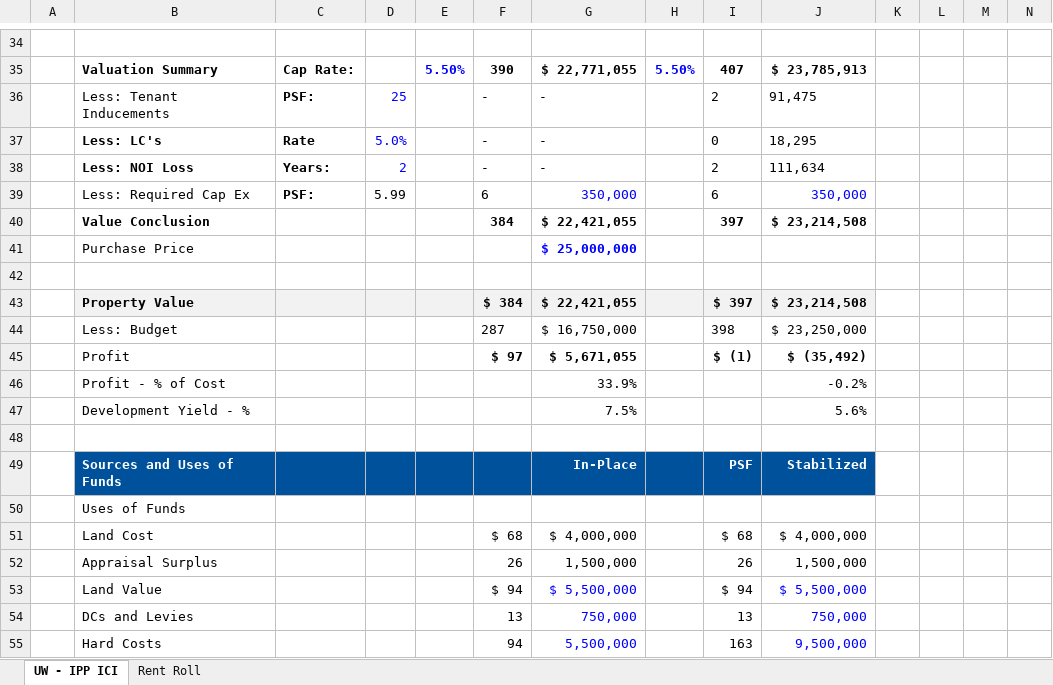
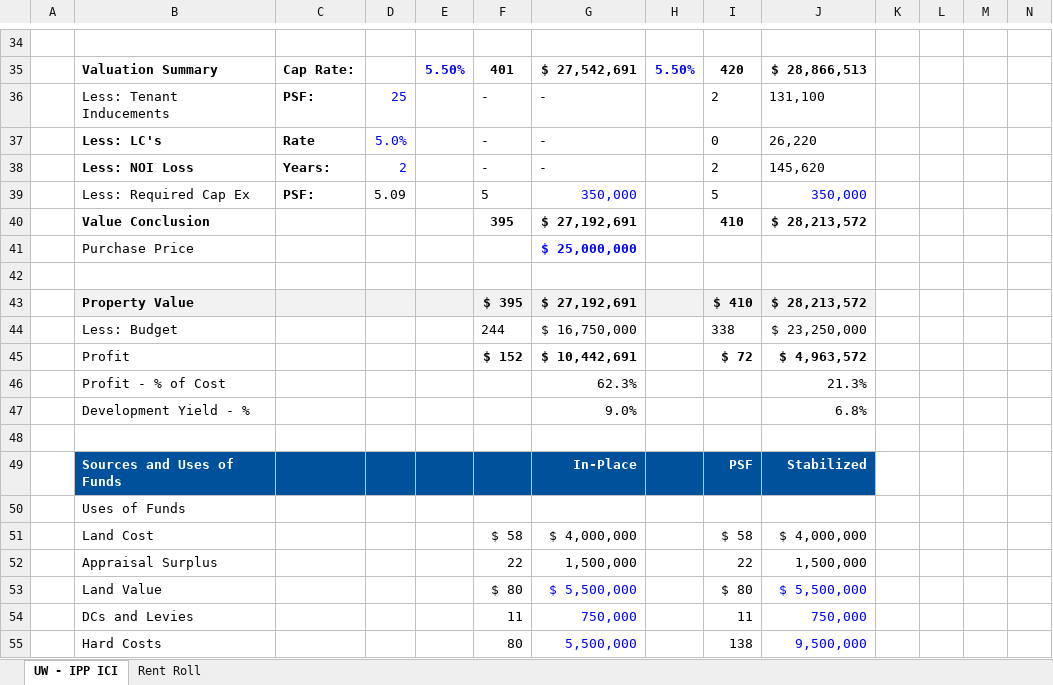
Before and after one commit to arshiars/Pareto, an Excel workbook: backend/templates/ipp/IPP-Template.xlsm, sheet UW - IPP ICI, drawn as a sheet; only a part is shown, gaps mark what is left out; values as stored, in another font and other column widths than the file's, no borders; conditional formats not drawn; removed rows and columns are numbered as before the commit, all else as after; rows hold the shown columns only; the diff covers the shown part only; the diff names each change by its address in the sheet, - before the commit and + after, or states it on an @@ line.

Commit message:
feat: improve IPP Excel export and extraction logic
- Increased max_tokens for Claude API call from 8192 to 16000 to improve response quality.
- Introduced writeDefault function in IPP Excel export to handle missing fields with fallback values, ensuring defaults are applied for various financial metrics.
- Updated extraction prompt to include vacant units in tenant data, ensuring comprehensive data capture for accurate calculations.
- Enhanced UI components in Step 2 Review to reflect default values and improve user experience with clearer source attribution for extracted data.

```diff
--- a/backend/templates/ipp/IPP-Template.xlsm (sheet UW - IPP ICI)
+++ b/backend/templates/ipp/IPP-Template.xlsm (sheet UW - IPP ICI)
-F35: 390
+F35: 401
-G35: $ 22,771,055
+G35: $ 27,542,691
-I35: 407
+I35: 420
-J35: $ 23,785,913
+J35: $ 28,866,513
-J36: 91,475
+J36: 131,100
-J37: 18,295
+J37: 26,220
-J38: 111,634
+J38: 145,620
-D39: 5.99
+D39: 5.09
-F39: 6
+F39: 5
-I39: 6
+I39: 5
-row 40:  | Value Conclusion |  |  |  | 384 | $ 22,421,055 |  | 397 | $ 23,214,508
+row 40:  | Value Conclusion |  |  |  | 395 | $ 27,192,691 |  | 410 | $ 28,213,572
-row 43:  | Property Value |  |  |  | $ 384 | $ 22,421,055 |  | $ 397 | $ 23,214,508
+row 43:  | Property Value |  |  |  | $ 395 | $ 27,192,691 |  | $ 410 | $ 28,213,572
-F44: 287
+F44: 244
-I44: 398
+I44: 338
-row 45:  | Profit |  |  |  | $ 97 | $ 5,671,055 |  | $ (1) | $ (35,492)
-row 46:  | Profit - % of Cost |  |  |  |  | 33.9% |  |  | -0.2%
-row 47:  | Development Yield - % |  |  |  |  | 7.5% |  |  | 5.6%
+row 45:  | Profit |  |  |  | $ 152 | $ 10,442,691 |  | $ 72 | $ 4,963,572
+row 46:  | Profit - % of Cost |  |  |  |  | 62.3% |  |  | 21.3%
+row 47:  | Development Yield - % |  |  |  |  | 9.0% |  |  | 6.8%
-F51: $ 68
+F51: $ 58
-I51: $ 68
+I51: $ 58
-F52: 26
+F52: 22
-I52: 26
+I52: 22
-F53: $ 94
+F53: $ 80
-I53: $ 94
+I53: $ 80
-F54: 13
+F54: 11
-I54: 13
+I54: 11
-F55: 94
+F55: 80
-I55: 163
+I55: 138
```
Also changed, not shown: 18 added rows, 18 removed rows and 105 edited cells elsewhere in this sheet, sheet Rent Roll, formulas that keep their value, 4 other files.
